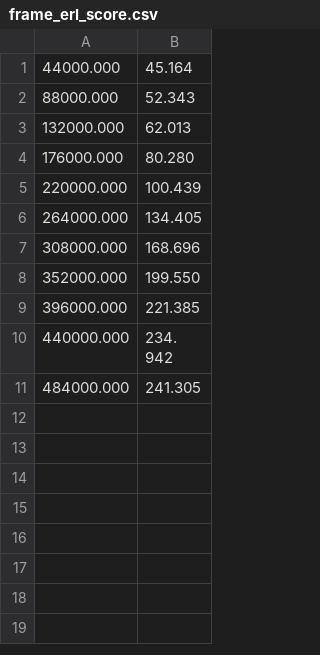
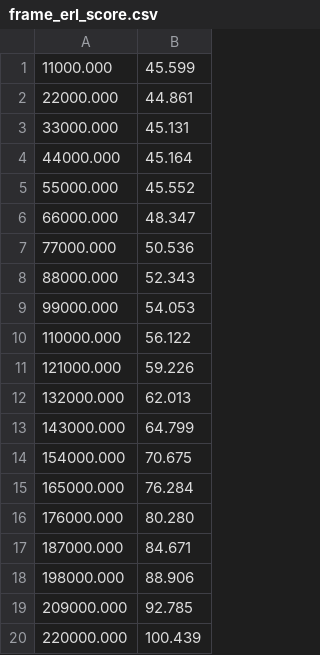
Before and after one commit to VladGavra98/thesis, a CSV file: pderl/logs/frame_erl_score.csv, drawn as a sheet; only a part is shown; the shorter side is filled out with more unchanged rows; the diff covers the shown part only.

```diff
--- a/pderl/logs/frame_erl_score.csv
+++ b/pderl/logs/frame_erl_score.csv
@@ -1,5 +1,20 @@
+11000.000,45.599
+22000.000,44.861
+33000.000,45.131
 44000.000,45.164
+55000.000,45.552
+66000.000,48.347
+77000.000,50.536
 88000.000,52.343
+99000.000,54.053
+110000.000,56.122
+121000.000,59.226
 132000.000,62.013
+143000.000,64.799
+154000.000,70.675
+165000.000,76.284
 176000.000,80.280
+187000.000,84.671
+198000.000,88.906
+209000.000,92.785
 220000.000,100.439
```
Also changed, not shown: 20 added rows elsewhere in this file, 39 other files.
